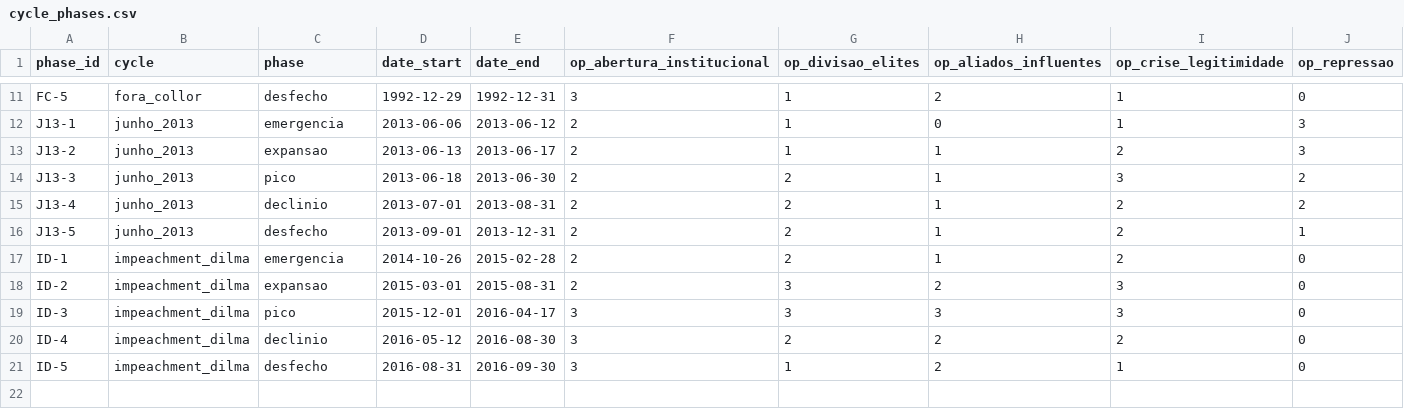
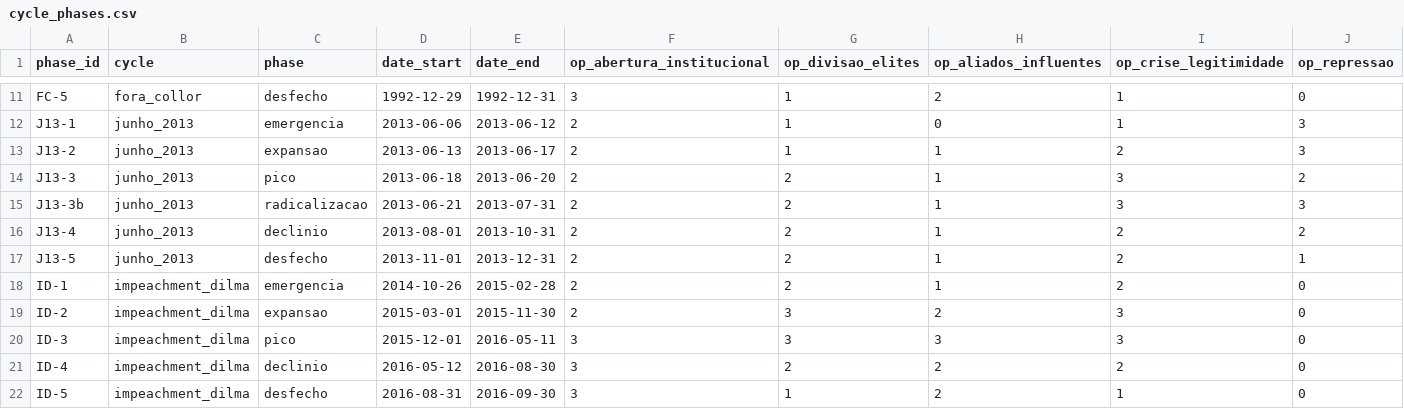
Before and after one commit to gustavopaccelli/ciclos-de-protestos, a CSV file: data/cycle_phases.csv, drawn as a sheet; only a part is shown, gaps mark what is left out; addresses are those after the commit; rows hold the shown columns only; the diff names each change by its address in the sheet, - before the commit and + after, or states it on an @@ line.

```diff
--- a/data/cycle_phases.csv
+++ b/data/cycle_phases.csv
-E14 (date_end): 2013-06-30
+E14 (date_end): 2013-06-20
+row 15: J13-3b | junho_2013 | radicalizacao | 2013-06-21 | 2013-07-31 | 2 | 2 | 1 | 3 | 3
-D16 (date_start): 2013-07-01
+D16 (date_start): 2013-08-01
-E16 (date_end): 2013-08-31
+E16 (date_end): 2013-10-31
-D17 (date_start): 2013-09-01
+D17 (date_start): 2013-11-01
-E19 (date_end): 2015-08-31
+E19 (date_end): 2015-11-30
-E20 (date_end): 2016-04-17
+E20 (date_end): 2016-05-11
```
Also changed, not shown: 4 other files.
